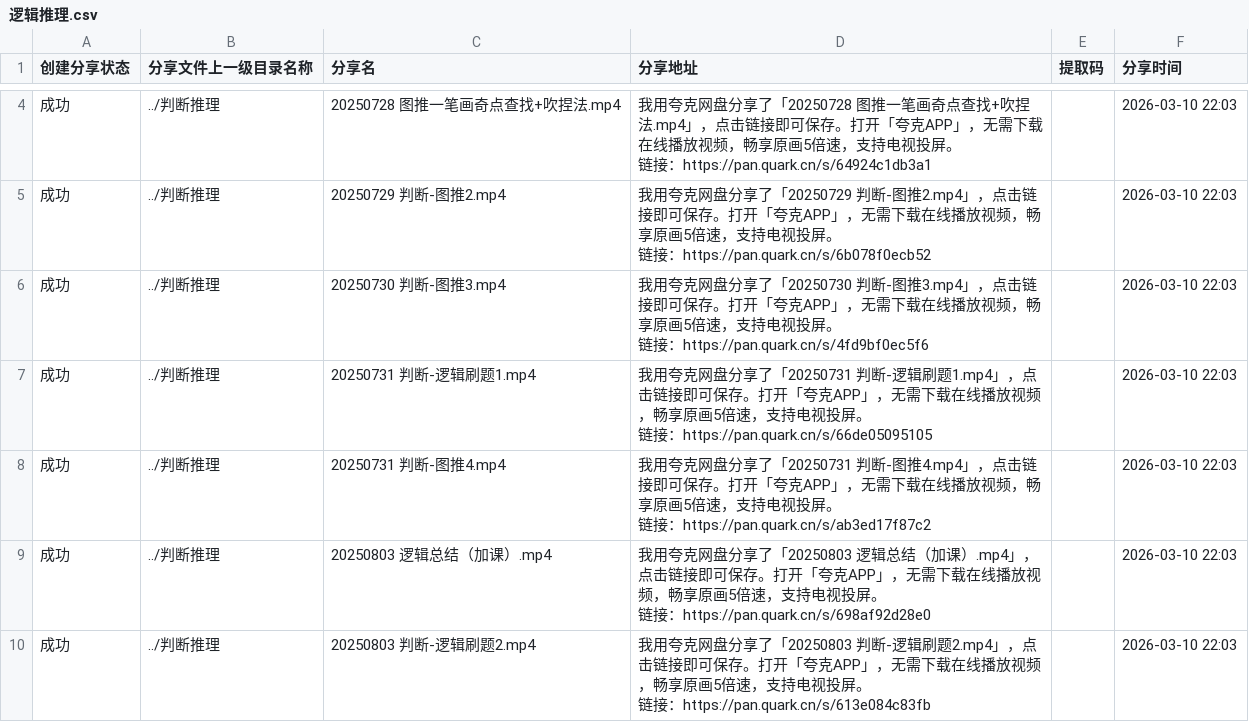
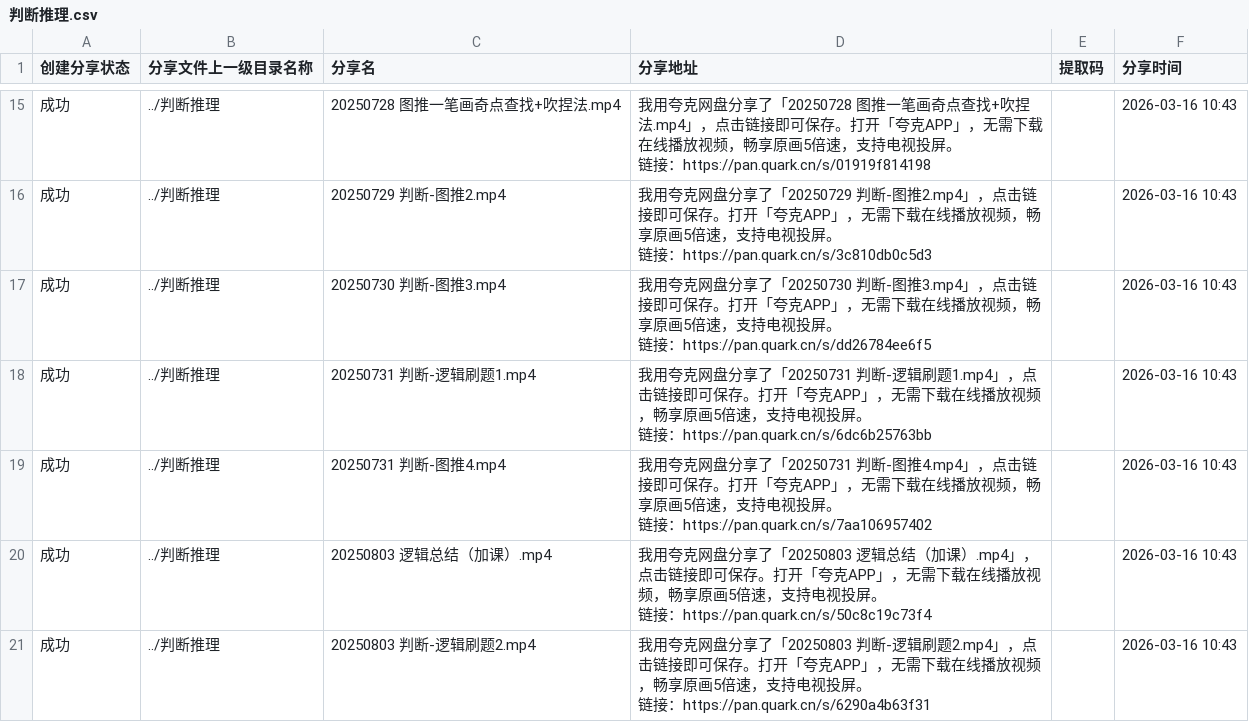
Before and after one commit to lory-cliver-hh/Public-Examination-Management-Station, a CSV file: resources_class/视频资源/判断推理.csv (was resources_class/视频资源/逻辑推理.csv), drawn as a sheet; only a part is shown, gaps mark what is left out; the diff covers the shown part only.

```diff
--- a/resources_class/视频资源/逻辑推理.csv
+++ b/resources_class/视频资源/判断推理.csv
@@ -6,14 +28,14 @@
-成功,../判断推理,20250728 图推一笔画奇点查找+吹捏法.mp4,"我用夸克网盘分享了「20250728 图推一笔画奇点查找+吹捏法.mp4」，点击链接即可保存。打开「夸克APP」，无需下载在线播放视频，畅享原画5倍速，支持电视投屏。
-链接：https://pan.quark.cn/s/64924c1db3a1",,2026-03-10 22:03
-成功,../判断推理,20250729 判断-图推2.mp4,"我用夸克网盘分享了「20250729 判断-图推2.mp4」，点击链接即可保存。打开「夸克APP」，无需下载在线播放视频，畅享原画5倍速，支持电视投屏。
-链接：https://pan.quark.cn/s/6b078f0ecb52",,2026-03-10 22:03
-成功,../判断推理,20250730 判断-图推3.mp4,"我用夸克网盘分享了「20250730 判断-图推3.mp4」，点击链接即可保存。打开「夸克APP」，无需下载在线播放视频，畅享原画5倍速，支持电视投屏。
-链接：https://pan.quark.cn/s/4fd9bf0ec5f6",,2026-03-10 22:03
-成功,../判断推理,20250731 判断-逻辑刷题1.mp4,"我用夸克网盘分享了「20250731 判断-逻辑刷题1.mp4」，点击链接即可保存。打开「夸克APP」，无需下载在线播放视频，畅享原画5倍速，支持电视投屏。
-链接：https://pan.quark.cn/s/66de05095105",,2026-03-10 22:03
-成功,../判断推理,20250731 判断-图推4.mp4,"我用夸克网盘分享了「20250731 判断-图推4.mp4」，点击链接即可保存。打开「夸克APP」，无需下载在线播放视频，畅享原画5倍速，支持电视投屏。
-链接：https://pan.quark.cn/s/ab3ed17f87c2",,2026-03-10 22:03
-成功,../判断推理,20250803 逻辑总结（加课）.mp4,"我用夸克网盘分享了「20250803 逻辑总结（加课）.mp4」，点击链接即可保存。打开「夸克APP」，无需下载在线播放视频，畅享原画5倍速，支持电视投屏。
-链接：https://pan.quark.cn/s/698af92d28e0",,2026-03-10 22:03
-成功,../判断推理,20250803 判断-逻辑刷题2.mp4,"我用夸克网盘分享了「20250803 判断-逻辑刷题2.mp4」，点击链接即可保存。打开「夸克APP」，无需下载在线播放视频，畅享原画5倍速，支持电视投屏。
-链接：https://pan.quark.cn/s/613e084c83fb",,2026-03-10 22:03
+成功,../判断推理,20250728 图推一笔画奇点查找+吹捏法.mp4,"我用夸克网盘分享了「20250728 图推一笔画奇点查找+吹捏法.mp4」，点击链接即可保存。打开「夸克APP」，无需下载在线播放视频，畅享原画5倍速，支持电视投屏。
+链接：https://pan.quark.cn/s/01919f814198",,2026-03-16 10:43
+成功,../判断推理,20250729 判断-图推2.mp4,"我用夸克网盘分享了「20250729 判断-图推2.mp4」，点击链接即可保存。打开「夸克APP」，无需下载在线播放视频，畅享原画5倍速，支持电视投屏。
+链接：https://pan.quark.cn/s/3c810db0c5d3",,2026-03-16 10:43
+成功,../判断推理,20250730 判断-图推3.mp4,"我用夸克网盘分享了「20250730 判断-图推3.mp4」，点击链接即可保存。打开「夸克APP」，无需下载在线播放视频，畅享原画5倍速，支持电视投屏。
+链接：https://pan.quark.cn/s/dd26784ee6f5",,2026-03-16 10:43
+成功,../判断推理,20250731 判断-逻辑刷题1.mp4,"我用夸克网盘分享了「20250731 判断-逻辑刷题1.mp4」，点击链接即可保存。打开「夸克APP」，无需下载在线播放视频，畅享原画5倍速，支持电视投屏。
+链接：https://pan.quark.cn/s/6dc6b25763bb",,2026-03-16 10:43
+成功,../判断推理,20250731 判断-图推4.mp4,"我用夸克网盘分享了「20250731 判断-图推4.mp4」，点击链接即可保存。打开「夸克APP」，无需下载在线播放视频，畅享原画5倍速，支持电视投屏。
+链接：https://pan.quark.cn/s/7aa106957402",,2026-03-16 10:43
+成功,../判断推理,20250803 逻辑总结（加课）.mp4,"我用夸克网盘分享了「20250803 逻辑总结（加课）.mp4」，点击链接即可保存。打开「夸克APP」，无需下载在线播放视频，畅享原画5倍速，支持电视投屏。
+链接：https://pan.quark.cn/s/50c8c19c73f4",,2026-03-16 10:43
+成功,../判断推理,20250803 判断-逻辑刷题2.mp4,"我用夸克网盘分享了「20250803 判断-逻辑刷题2.mp4」，点击链接即可保存。打开「夸克APP」，无需下载在线播放视频，畅享原画5倍速，支持电视投屏。
+链接：https://pan.quark.cn/s/6290a4b63f31",,2026-03-16 10:43
```
Also changed, not shown: 11 added rows, 11 removed rows and 50 edited cells elsewhere in this file, resources_class/视频资源/政治理论.csv, resources_class/视频资源/申论.csv, 49 other files.
